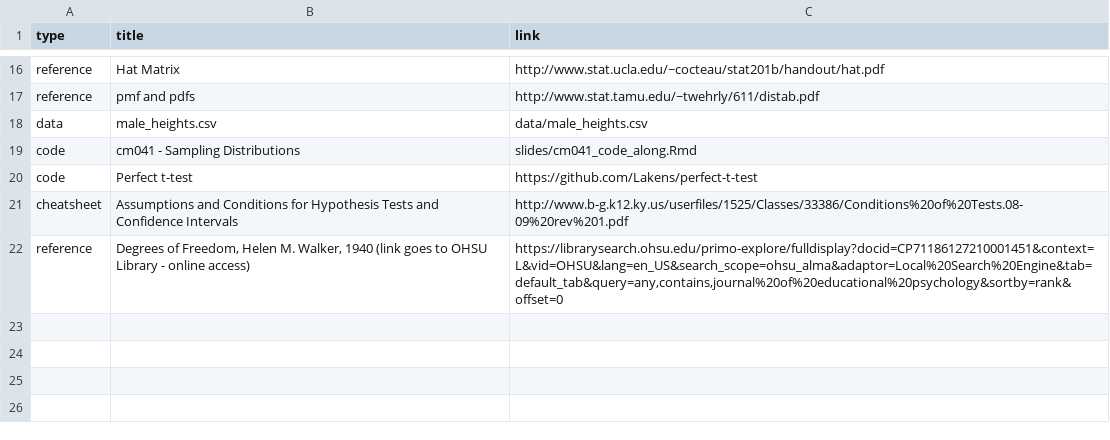
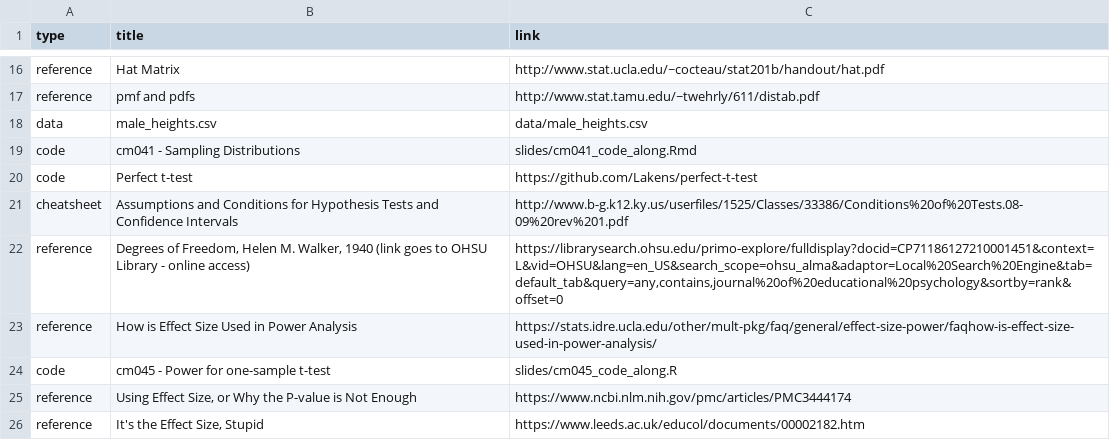
Before and after one commit to rebeccal/ohsu-math630, a CSV file: reference.csv, drawn as a sheet; only a part is shown, gaps mark what is left out.

```diff
--- a/reference.csv
+++ b/reference.csv
@@ -22 +22,5 @@ cheatsheet,Assumptions and Conditions for Hypothesis Tests and Confidence Interv
 reference,"Degrees of Freedom, Helen M. Walker, 1940 (link goes to OHSU Library - online access)","https://librarysearch.ohsu.edu/primo-explore/fulldisplay?docid=CP71186127210001451&context=L&vid=OHSU&lang=en_US&search_scope=ohsu_alma&adaptor=Local%20Search%20Engine&tab=default_tab&query=any,contains,journal%20of%20educational%20psychology&sortby=rank&offset=0"
+reference,How is Effect Size Used in Power Analysis,https://stats.idre.ucla.edu/other/mult-pkg/faq/general/effect-size-power/faqhow-is-effect-size-used-in-power-analysis/
+code,cm045 - Power for one-sample t-test,slides/cm045_code_along.R
+reference,"Using Effect Size, or Why the P-value is Not Enough",https://www.ncbi.nlm.nih.gov/pmc/articles/PMC3444174
+reference,"It's the Effect Size, Stupid",https://www.leeds.ac.uk/educol/documents/00002182.htm
```
Also changed, not shown: cm.csv, 3 other files.
